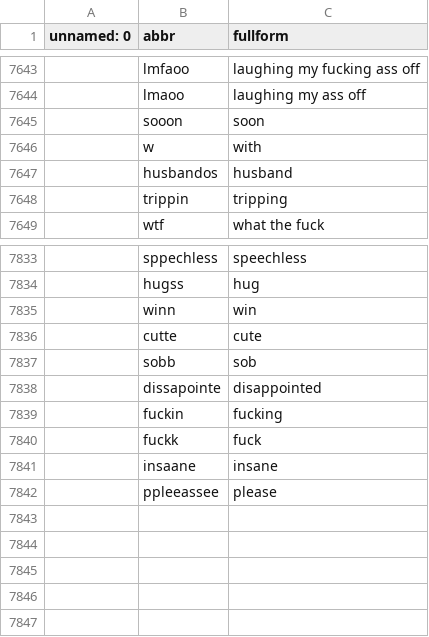
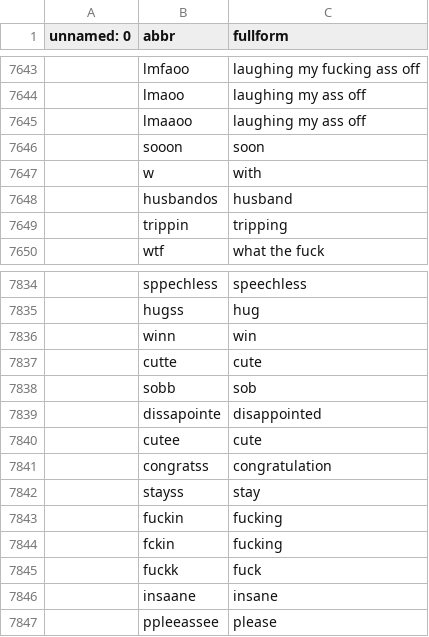
Before and after one commit to dinadz04/datalagi, a CSV file: slangs_lowercase1.csv, drawn as a sheet; only a part is shown, gaps mark what is left out.

Commit message:
Update slangs_lowercase1.csv

```diff
--- a/slangs_lowercase1.csv
+++ b/slangs_lowercase1.csv
@@ -7644,2 +7644,3 @@ unnamed: 0,abbr,fullform
 ,lmaoo,laughing my ass off
+,lmaaoo,laughing my ass off
 ,sooon,soon
@@ -7838,3 +7839,7 @@ unnamed: 0,abbr,fullform
 ,dissapointe,disappointed
+,cutee,cute
+,congratss,congratulation
+,stayss,stay
 ,fuckin,fucking
+,fckin,fucking
 ,fuckk,fuck
```
